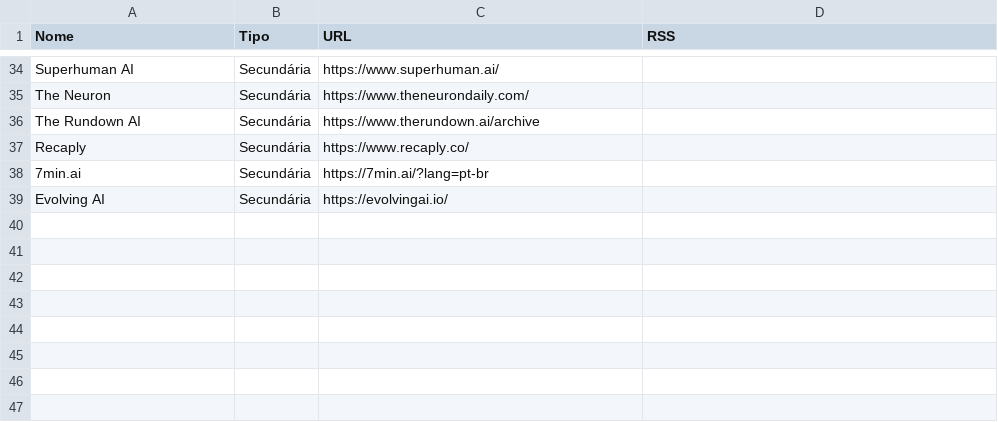
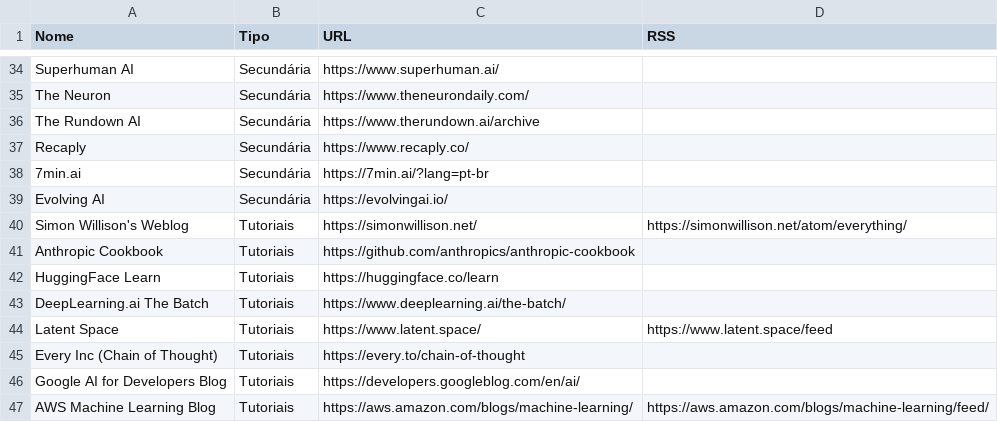
Before and after one commit to vjpixel/diaria-studio, a CSV file: seed/sources.csv, drawn as a sheet; only a part is shown, gaps mark what is left out.

```diff
--- a/seed/sources.csv
+++ b/seed/sources.csv
@@ -39 +39,9 @@ Recaply,Secundária,https://www.recaply.co/,
 Evolving AI,Secundária,https://evolvingai.io/,
+Simon Willison's Weblog,Tutoriais,https://simonwillison.net/,https://simonwillison.net/atom/everything/
+Anthropic Cookbook,Tutoriais,https://github.com/anthropics/anthropic-cookbook,
+HuggingFace Learn,Tutoriais,https://huggingface.co/learn,
+DeepLearning.ai The Batch,Tutoriais,https://www.deeplearning.ai/the-batch/,
+Latent Space,Tutoriais,https://www.latent.space/,https://www.latent.space/feed
+Every Inc (Chain of Thought),Tutoriais,https://every.to/chain-of-thought,
+Google AI for Developers Blog,Tutoriais,https://developers.googleblog.com/en/ai/,
+AWS Machine Learning Blog,Tutoriais,https://aws.amazon.com/blogs/machine-learning/,https://aws.amazon.com/blogs/machine-learning/feed/
```
Also changed, not shown: 3 other files.
